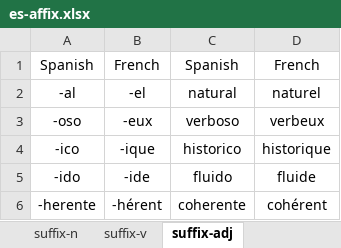
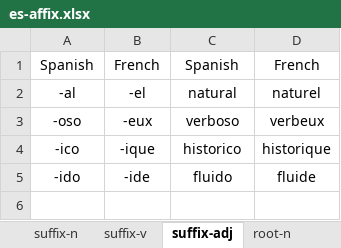
Before and after one commit to ivaquero/lang-romance, an Excel workbook: es/es-affix.xlsx, sheet suffix-adj, drawn as a sheet; values as stored, in another font and other column widths than the file's, no borders; the diff names each change by its address in the sheet, - before the commit and + after, or states it on an @@ line.

```diff
--- a/es/es-affix.xlsx (sheet suffix-adj)
+++ b/es/es-affix.xlsx (sheet suffix-adj)
+sheet tab: root-n
-row 6: -herente | -hérent | coherente | cohérent
```
Also changed, not shown: sheet suffix-v, sheet suffix-n, other sheet tabs, fr/fr-affix.xlsx.
